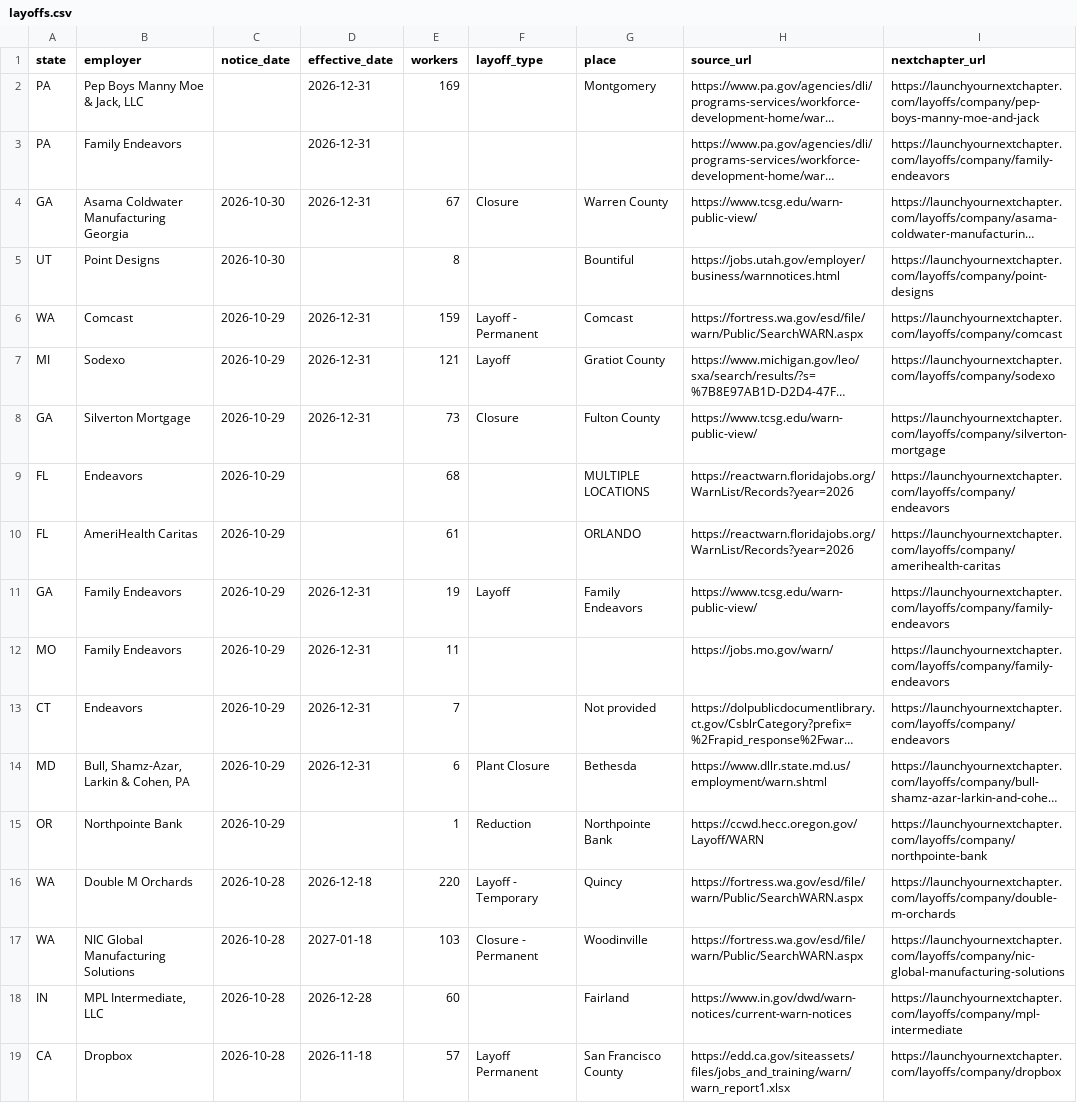
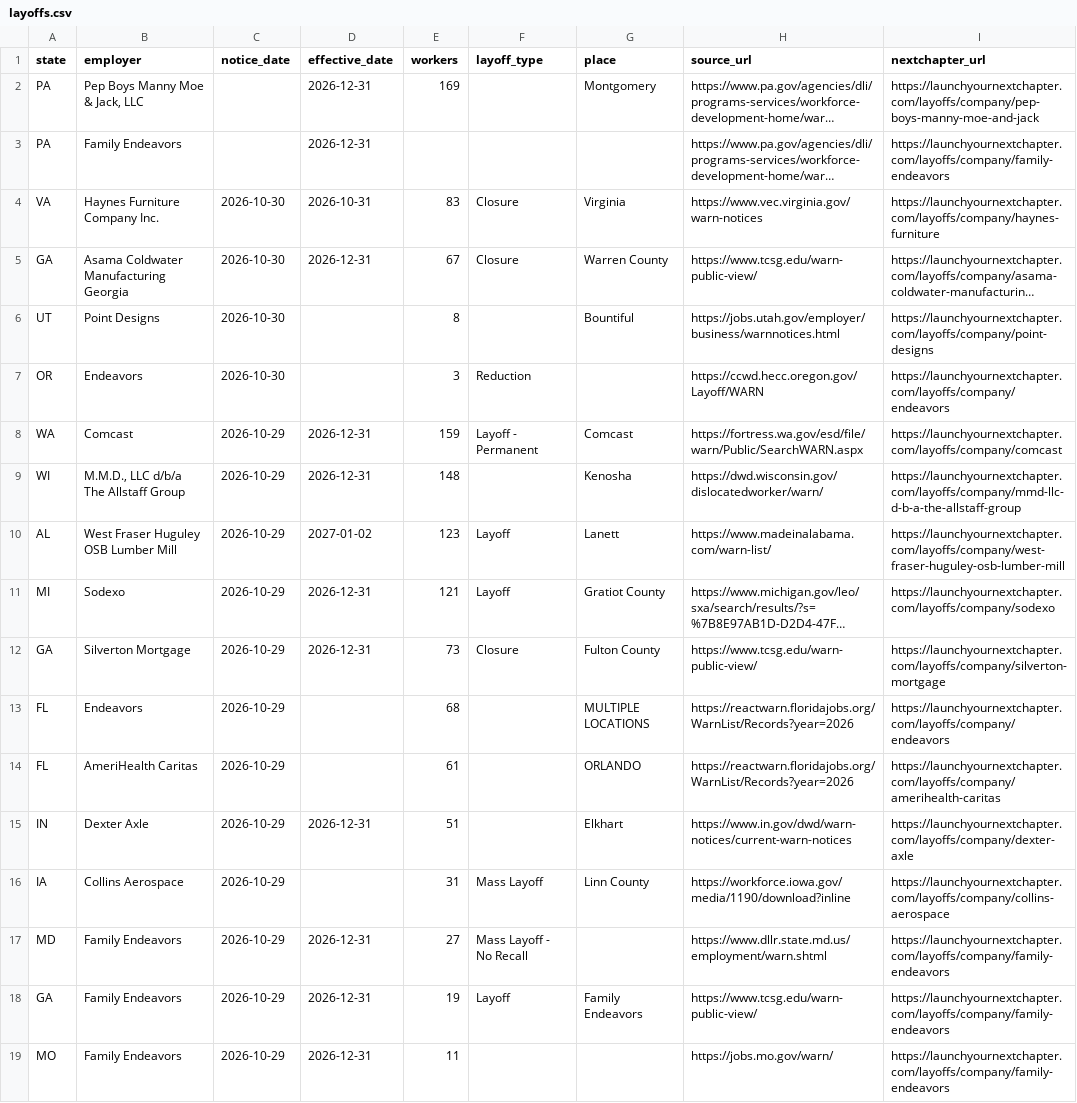
Before and after one commit to justinkulla81/nextchapter-layoff-notices, a CSV file: data/layoffs.csv, drawn as a sheet; only a part is shown; the shorter side is filled out with more unchanged rows; long unchanged cells end in …; the diff covers the shown part only; the diff names each change by its address in the sheet, - before the commit and + after, or states it on an @@ line.

```diff
--- a/data/layoffs.csv
+++ b/data/layoffs.csv
+row 4: VA | Haynes Furniture Company Inc. | 2026-10-30 | 2026-10-31 | 83 | Closure | Virginia | https://www.vec.virginia.gov/warn-notices | https://launchyournextchapter.com/layoffs/company/haynes-furniture
+row 7: OR | Endeavors | 2026-10-30 |  | 3 | Reduction |  | https://ccwd.hecc.oregon.gov/Layoff/WARN | https://launchyournextchapter.com/layoffs/company/endeavors
+row 9: WI | M.M.D., LLC d/b/a The Allstaff Group | 2026-10-29 | 2026-12-31 | 148 |  | Kenosha | https://dwd.wisconsin.gov/dislocatedworker/warn/ | https://launchyournextchapter.com/layoffs/company/mmd-llc-d-b-a-the-allstaff-group
+row 10: AL | West Fraser Huguley OSB Lumber Mill | 2026-10-29 | 2027-01-02 | 123 | Layoff | Lanett | https://www.madeinalabama.com/warn-list/ | https://launchyournextchapter.com/layoffs/company/west-fraser-huguley-osb-lumber-mill
+row 15: IN | Dexter Axle | 2026-10-29 | 2026-12-31 | 51 |  | Elkhart | https://www.in.gov/dwd/warn-notices/current-warn-notices | https://launchyournextchapter.com/layoffs/company/dexter-axle
+row 16: IA | Collins Aerospace | 2026-10-29 |  | 31 | Mass Layoff | Linn County | https://workforce.iowa.gov/media/1190/download?inline | https://launchyournextchapter.com/layoffs/company/collins-aerospace
+row 17: MD | Family Endeavors | 2026-10-29 | 2026-12-31 | 27 | Mass Layoff - No Recall |  | https://www.dllr.state.md.us/employment/warn.shtml | https://launchyournextchapter.com/layoffs/company/family-endeavors
```
Also changed, not shown: 13 added rows elsewhere in this file.
